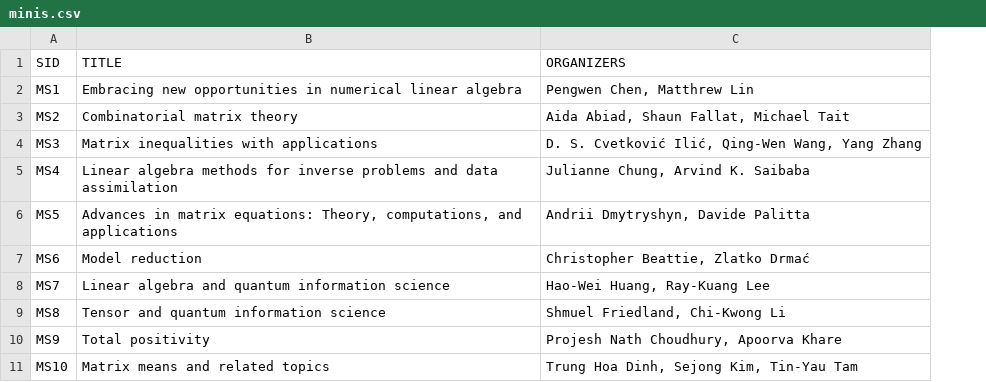
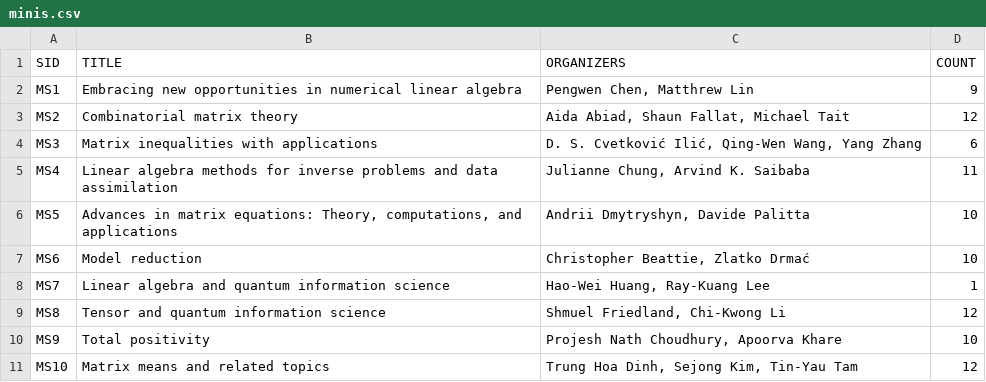
Before and after one commit to ilas2025/ilas2025.github.io, a CSV file: program/minis.csv, drawn as a sheet; only a part is shown; the diff names each change by its address in the sheet, - before the commit and + after, or states it on an @@ line.

Commit message:
update minis

```diff
--- a/program/minis.csv
+++ b/program/minis.csv
+column D (COUNT), rows 2-11: 9 | 12 | 6 | 11 | 10 | 10 | 1 | 12 | 10 | 12
```
Also changed, not shown: program/mini-speakers.csv, 2 other files.
